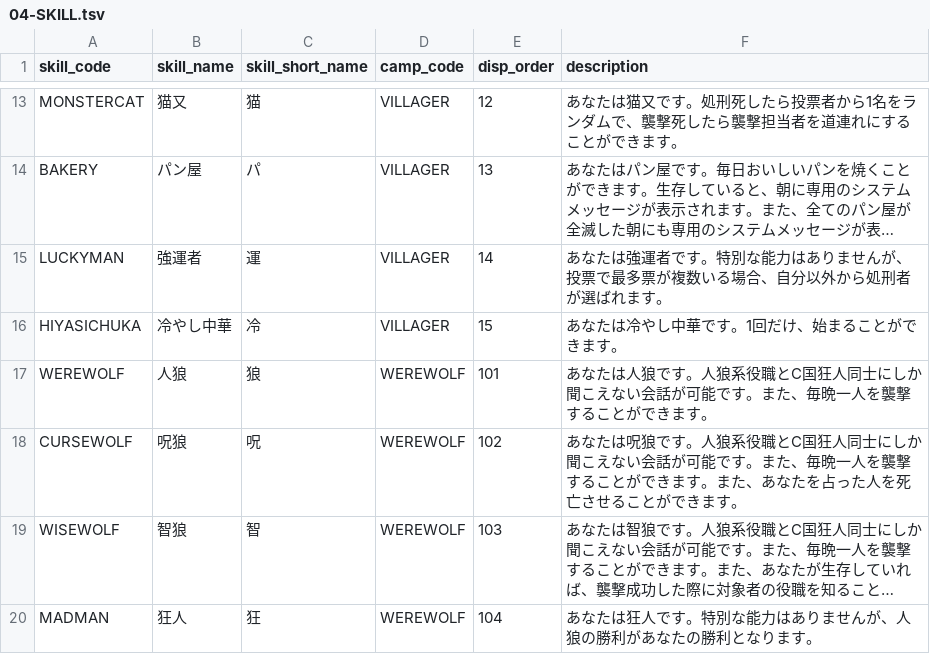
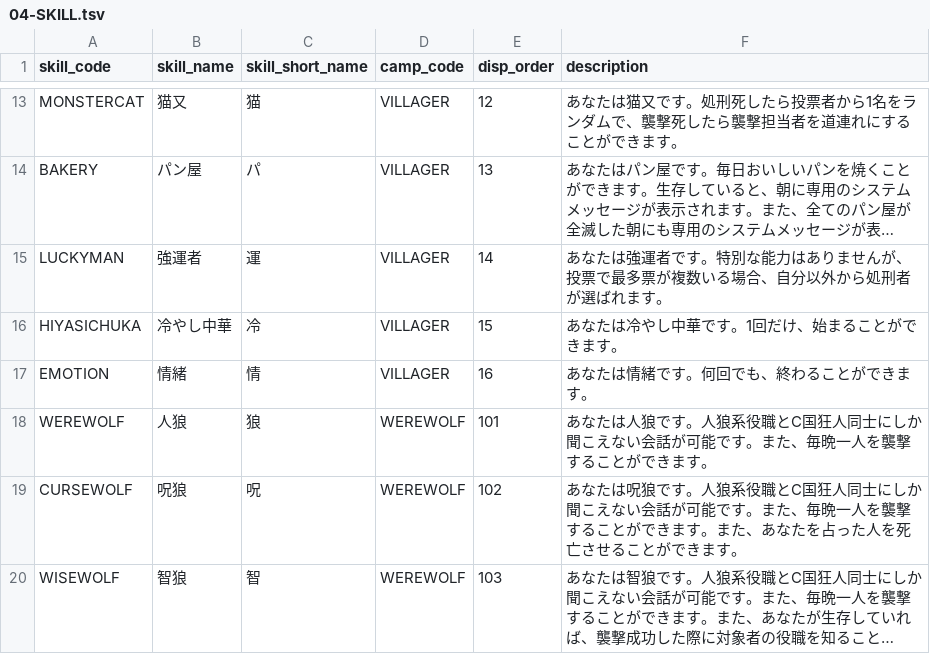
Before and after one commit to h-orito/firewolf-api, a TSV file: dbflute_firewolfdb/playsql/data/common/tsv/UTF-8/04-SKILL.tsv, drawn as a sheet; only a part is shown, gaps mark what is left out; the shorter side is filled out with more unchanged rows; long unchanged cells end in …; the diff names each change by its address in the sheet, - before the commit and + after, or states it on an @@ line.

```diff
--- a/dbflute_firewolfdb/playsql/data/common/tsv/UTF-8/04-SKILL.tsv
+++ b/dbflute_firewolfdb/playsql/data/common/tsv/UTF-8/04-SKILL.tsv
+row 17: EMOTION | 情緒 | 情 | VILLAGER | 16 | あなたは情緒です。何回でも、終わることができます。
```
Also changed, not shown: 21 other files.
